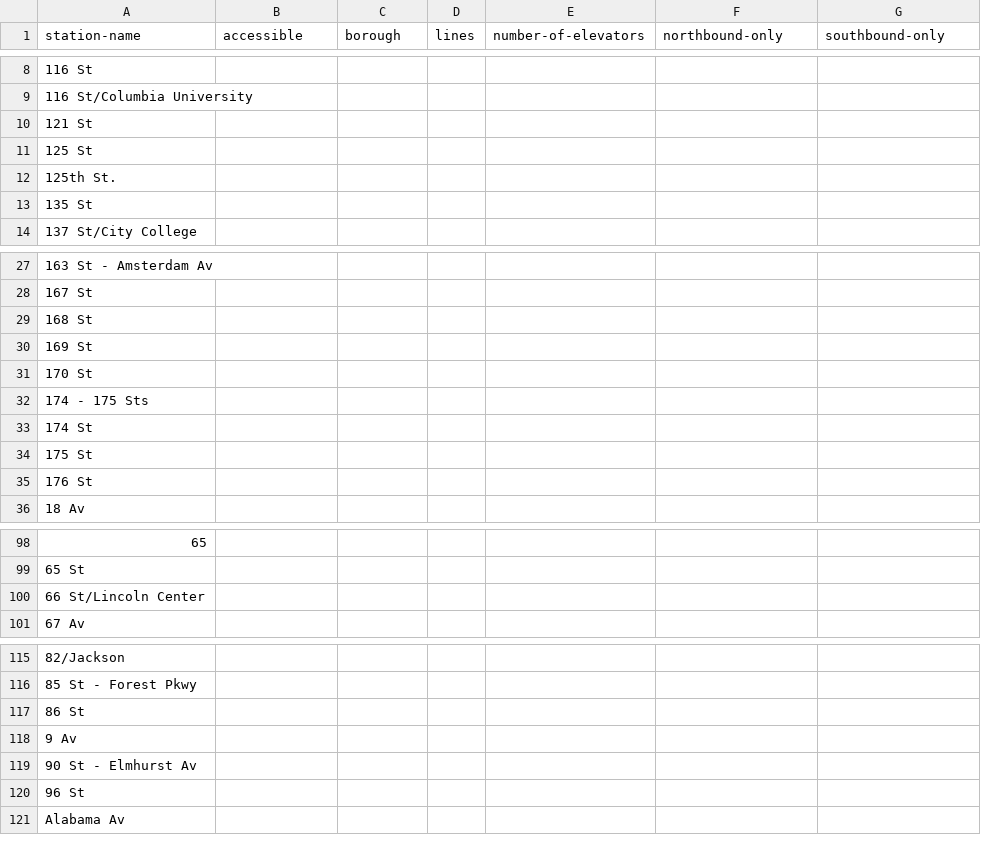
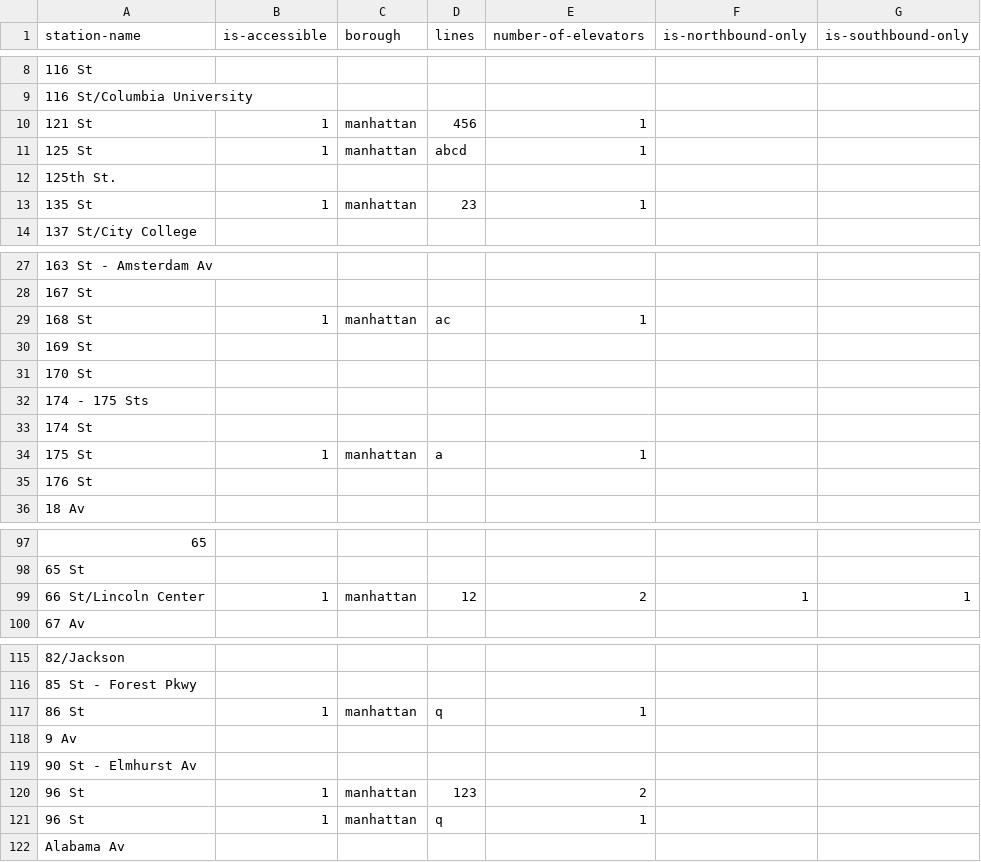
Before and after one commit to nydailynews/elevator-mta, a CSV file: accessible-stations.csv, drawn as a sheet; only a part is shown, gaps mark what is left out; the diff covers the shown part only.

```diff
--- a/accessible-stations.csv
+++ b/accessible-stations.csv
@@ -1 +1 @@
-station-name,accessible,borough,lines,number-of-elevators,northbound-only,southbound-only
+station-name,is-accessible,borough,lines,number-of-elevators,is-northbound-only,is-southbound-only
@@ -9,6 +9,6 @@ station-name,accessible,borough,lines,number-of-elevators,northbound-only,southb
 116 St/Columbia University,,,,,,
-121 St,,,,,,
-125 St,,,,,,
+121 St,1,manhattan,456,1,,
+125 St,1,manhattan,abcd,1,,
 125th St. ,,,,,,
-135 St,,,,,,
+135 St,1,manhattan,23,1,,
 137 St/City College,,,,,,
@@ -28,3 +28,3 @@ station-name,accessible,borough,lines,number-of-elevators,northbound-only,southb
 167 St,,,,,,
-168 St,,,,,,
+168 St,1,manhattan,ac,1,,
 169 St,,,,,,
@@ -33,3 +33,3 @@ station-name,accessible,borough,lines,number-of-elevators,northbound-only,southb
 174 St,,,,,,
-175 St,,,,,,
+175 St,1,manhattan,a,1,,
 176 St,,,,,,
@@ -99,3 +98,3 @@ station-name,accessible,borough,lines,number-of-elevators,northbound-only,southb
 65 St,,,,,,
-66 St/Lincoln Center,,,,,,
+66 St/Lincoln Center,1,manhattan,12,2,1,1
 67 Av,,,,,,
@@ -116,6 +116,7 @@ station-name,accessible,borough,lines,number-of-elevators,northbound-only,southb
 85 St - Forest Pkwy,,,,,,
-86 St,,,,,,
+86 St,1,manhattan,q,1,,
 9 Av,,,,,,
 90 St - Elmhurst Av,,,,,,
-96 St,,,,,,
+96 St,1,manhattan,123,2,,
+96 St,1,manhattan,q,1,,
 Alabama Av,,,,,,
```
Also changed, not shown: 3 added rows, 3 removed rows and 45 edited cells elsewhere in this file.
